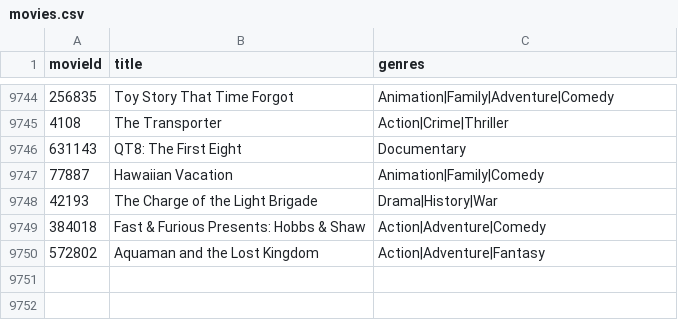
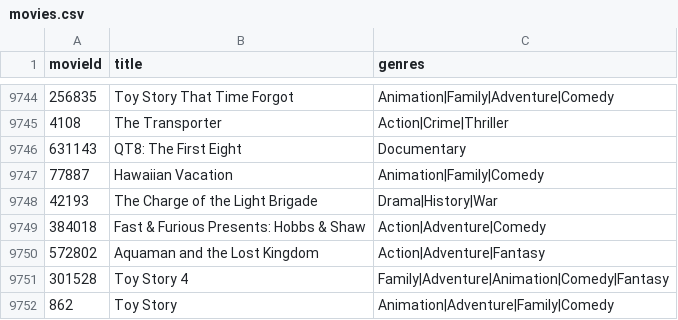
Before and after one commit to fabriciotaveira1/pickflick-python-flask, a CSV file: app/services/movie_datasets/movies.csv, drawn as a sheet; only a part is shown, gaps mark what is left out.

```diff
--- a/app/services/movie_datasets/movies.csv
+++ b/app/services/movie_datasets/movies.csv
@@ -9750 +9750,3 @@ movieId,title,genres
 572802,Aquaman and the Lost Kingdom,Action|Adventure|Fantasy
+301528,Toy Story 4,Family|Adventure|Animation|Comedy|Fantasy
+862,Toy Story,Animation|Adventure|Family|Comedy
```
Also changed, not shown: 16 other files.
